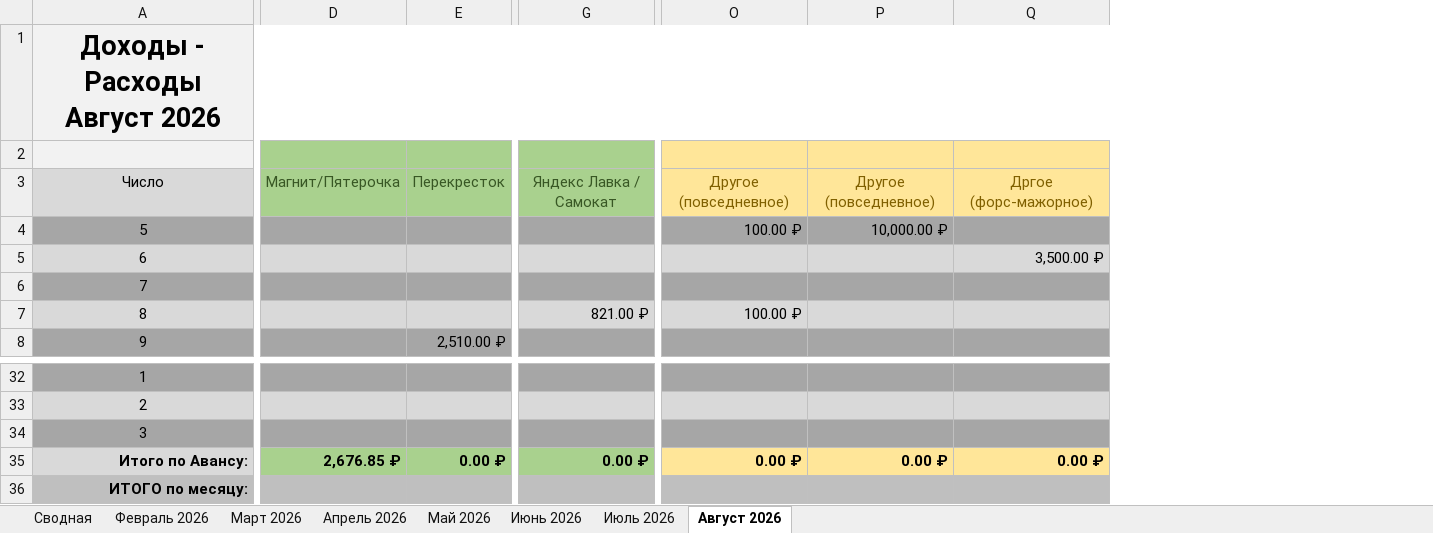
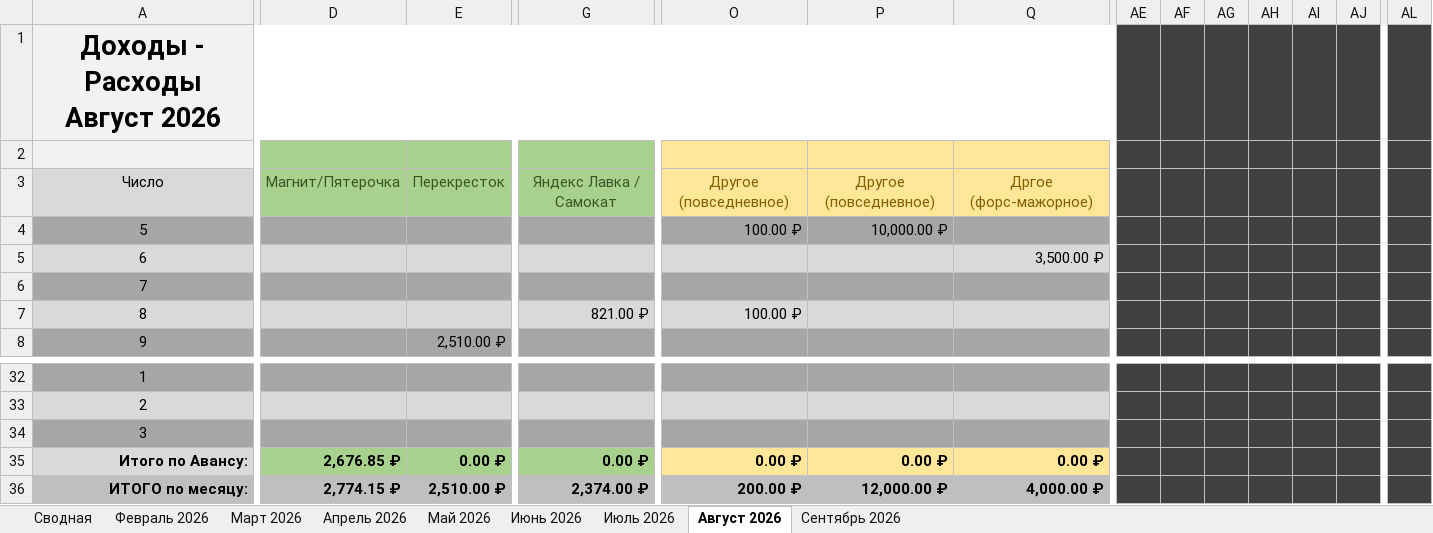
Before and after one commit to EugenySobyanin/Repository_1, an Excel workbook: Другое/2026/Доходы-Расходы_copy.xlsx, sheet Август 2026, drawn as a sheet; only a part is shown, gaps mark what is left out; values as stored, in another font and other column widths than the file's, no borders; conditional formats not drawn; the diff covers the shown part only; the diff names each change by its address in the sheet, - before the commit and + after, or states it on an @@ line.

```diff
--- a/Другое/2026/Доходы-Расходы_copy.xlsx (sheet Август 2026)
+++ b/Другое/2026/Доходы-Расходы_copy.xlsx (sheet Август 2026)
+sheet tab: Сентябрь 2026
+column AE, empty
+column AF, empty
+column AG, empty
+column AH, empty
+column AI, empty
+column AJ, empty
+column AL, empty
-D36: (empty)
+D36: 2,774.15 ₽
-E36: (empty)
+E36: 2,510.00 ₽
-G36: (empty)
+G36: 2,374.00 ₽
-O36: (empty)
+O36: 200.00 ₽
-P36: (empty)
+P36: 12,000.00 ₽
-Q36: (empty)
+Q36: 4,000.00 ₽
```
Also changed, not shown: 1 added column elsewhere in this sheet, sheet Сводная, sheet Июль 2026, Другое/study_chart.xlsx.
